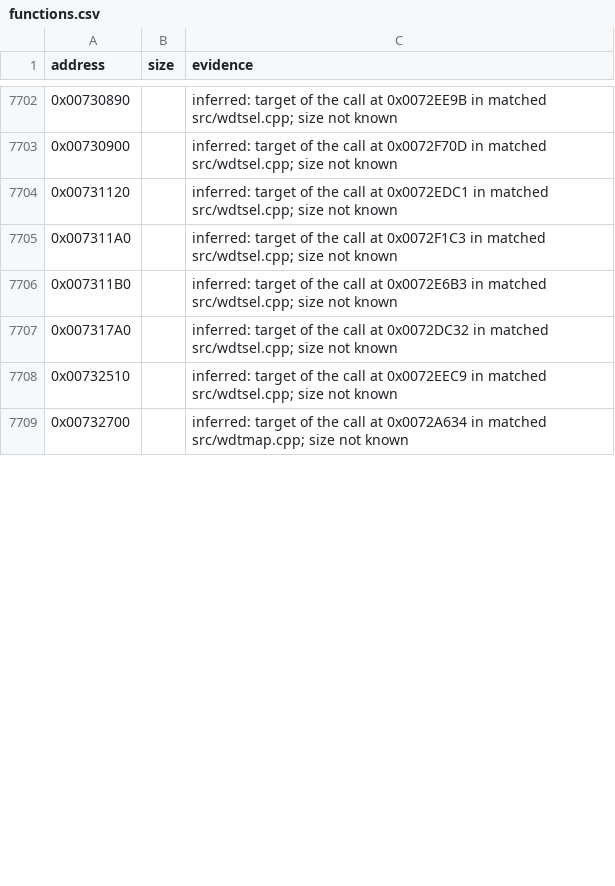
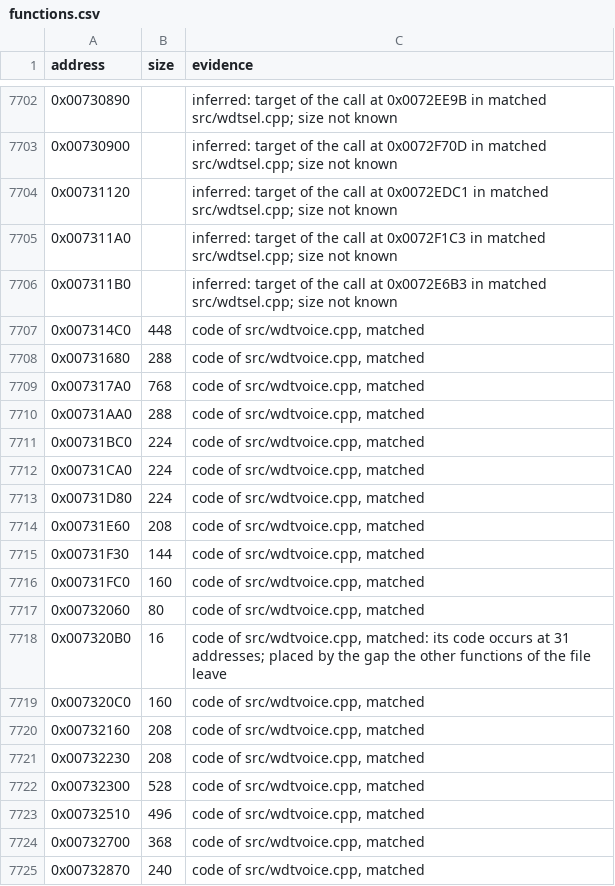
Before and after one commit to meastes/RedAlert2, a CSV file: config/ra2-1.006/functions.csv, drawn as a sheet; only a part is shown, gaps mark what is left out; the diff covers the shown part only.

Commit message:
Match wdtvoice.cpp

```diff
--- a/config/ra2-1.006/functions.csv
+++ b/config/ra2-1.006/functions.csv
@@ -7706,4 +7706,20 @@ address,size,evidence
 0x007311B0,,"inferred: target of the call at 0x0072E6B3 in matched src/wdtsel.cpp; size not known"
-0x007317A0,,"inferred: target of the call at 0x0072DC32 in matched src/wdtsel.cpp; size not known"
-0x00732510,,"inferred: target of the call at 0x0072EEC9 in matched src/wdtsel.cpp; size not known"
-0x00732700,,"inferred: target of the call at 0x0072A634 in matched src/wdtmap.cpp; size not known"
+0x007314C0,448,"code of src/wdtvoice.cpp, matched"
+0x00731680,288,"code of src/wdtvoice.cpp, matched"
+0x007317A0,768,"code of src/wdtvoice.cpp, matched"
+0x00731AA0,288,"code of src/wdtvoice.cpp, matched"
+0x00731BC0,224,"code of src/wdtvoice.cpp, matched"
+0x00731CA0,224,"code of src/wdtvoice.cpp, matched"
+0x00731D80,224,"code of src/wdtvoice.cpp, matched"
+0x00731E60,208,"code of src/wdtvoice.cpp, matched"
+0x00731F30,144,"code of src/wdtvoice.cpp, matched"
+0x00731FC0,160,"code of src/wdtvoice.cpp, matched"
+0x00732060,80,"code of src/wdtvoice.cpp, matched"
+0x007320B0,16,"code of src/wdtvoice.cpp, matched: its code occurs at 31 addresses; placed by the gap the other functions of the file leave"
+0x007320C0,160,"code of src/wdtvoice.cpp, matched"
+0x00732160,208,"code of src/wdtvoice.cpp, matched"
+0x00732230,208,"code of src/wdtvoice.cpp, matched"
+0x00732300,528,"code of src/wdtvoice.cpp, matched"
+0x00732510,496,"code of src/wdtvoice.cpp, matched"
+0x00732700,368,"code of src/wdtvoice.cpp, matched"
+0x00732870,240,"code of src/wdtvoice.cpp, matched"
```
Also changed, not shown: 12 added rows and 2 edited cells elsewhere in this file, config/ra2-1.006/modules.csv, 1 other file.
